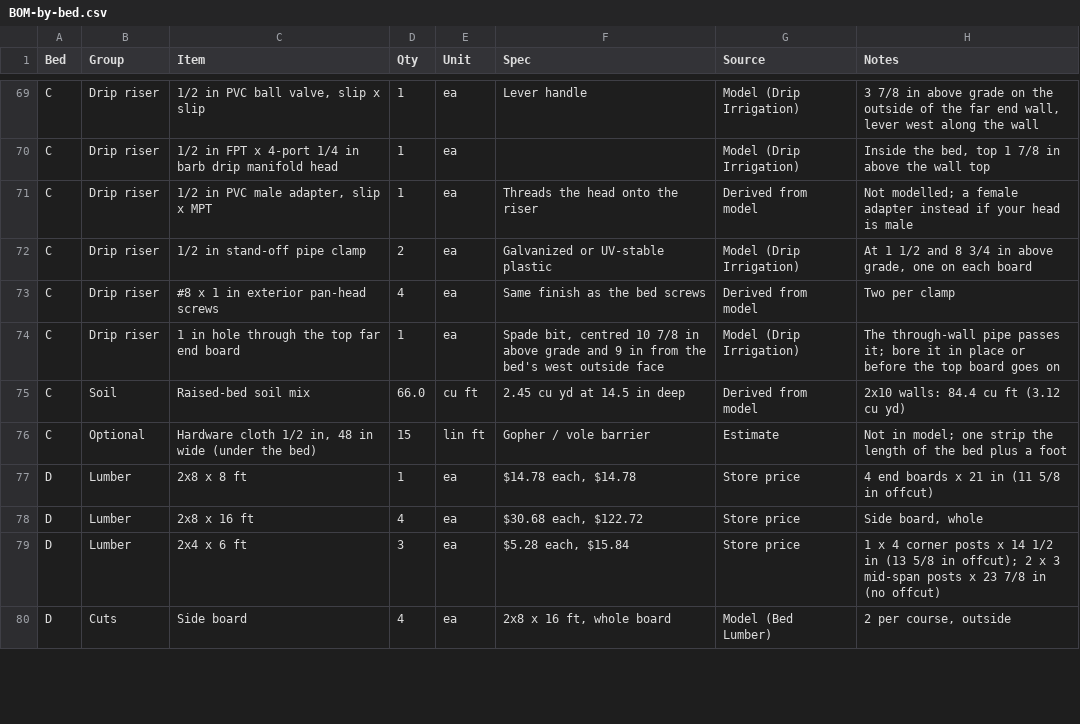
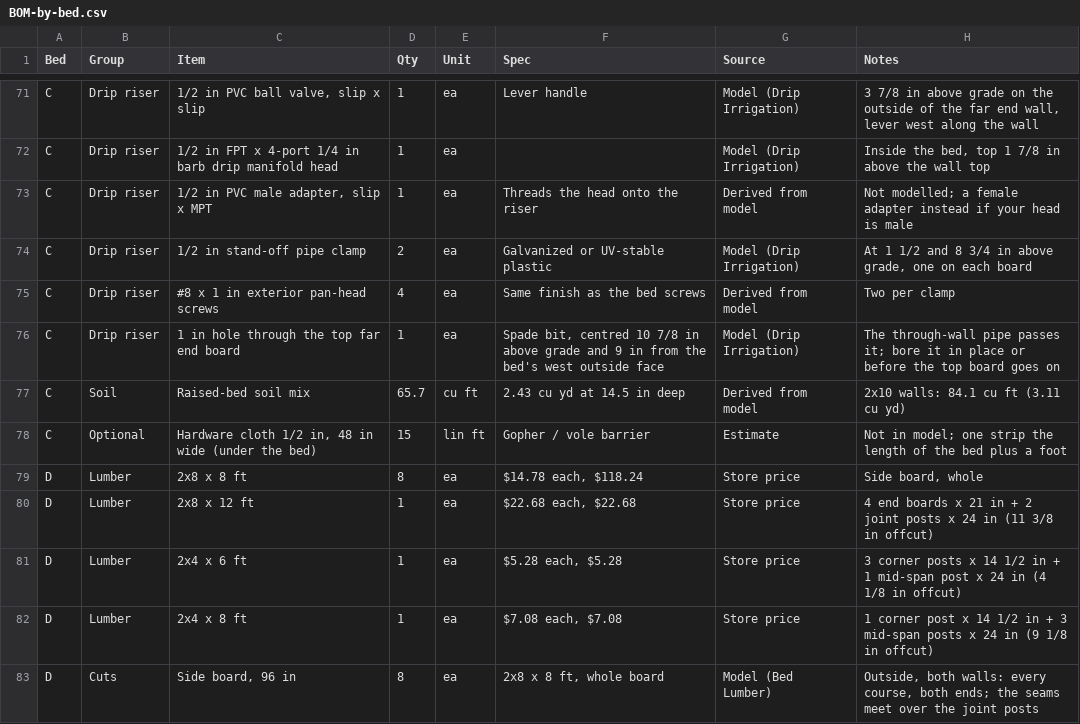
Before and after one commit to decoher3nce/raised-bed-design, a CSV file: BOM-by-bed.csv, drawn as a sheet; only a part is shown, gaps mark what is left out; the diff covers the shown part only.

```diff
--- a/BOM-by-bed.csv
+++ b/BOM-by-bed.csv
@@ -74,7 +76,8 @@ C,Drip riser,#8 x 1 in exterior pan-head screws,4,ea,Same finish as the bed scre
 C,Drip riser,1 in hole through the top far end board,1,ea,"Spade bit, centred 10 7/8 in above grade and 9 in from the bed's west outside face",Model (Drip Irrigation),The through-wall pipe passes it; bore it in place or before the top board goes on
-C,Soil,Raised-bed soil mix,66.0,cu ft,2.45 cu yd at 14.5 in deep,Derived from model,2x10 walls: 84.4 cu ft (3.12 cu yd)
+C,Soil,Raised-bed soil mix,65.7,cu ft,2.43 cu yd at 14.5 in deep,Derived from model,2x10 walls: 84.1 cu ft (3.11 cu yd)
 C,Optional,"Hardware cloth 1/2 in, 48 in wide (under the bed)",15,lin ft,Gopher / vole barrier,Estimate,Not in model; one strip the length of the bed plus a foot
-D,Lumber,2x8 x 8 ft,1,ea,"$14.78 each, $14.78",Store price,4 end boards x 21 in (11 5/8 in offcut)
-D,Lumber,2x8 x 16 ft,4,ea,"$30.68 each, $122.72",Store price,"Side board, whole"
-D,Lumber,2x4 x 6 ft,3,ea,"$5.28 each, $15.84",Store price,1 x 4 corner posts x 14 1/2 in (13 5/8 in offcut); 2 x 3 mid-span posts x 23 7/8 in (no offcut)
-D,Cuts,Side board,4,ea,"2x8 x 16 ft, whole board",Model (Bed Lumber),"2 per course, outside"
+D,Lumber,2x8 x 8 ft,8,ea,"$14.78 each, $118.24",Store price,"Side board, whole"
+D,Lumber,2x8 x 12 ft,1,ea,"$22.68 each, $22.68",Store price,4 end boards x 21 in + 2 joint posts x 24 in (11 3/8 in offcut)
+D,Lumber,2x4 x 6 ft,1,ea,"$5.28 each, $5.28",Store price,3 corner posts x 14 1/2 in + 1 mid-span post x 24 in (4 1/8 in offcut)
+D,Lumber,2x4 x 8 ft,1,ea,"$7.08 each, $7.08",Store price,1 corner post x 14 1/2 in + 3 mid-span posts x 24 in (9 1/8 in offcut)
+D,Cuts,"Side board, 96 in",8,ea,"2x8 x 8 ft, whole board",Model (Bed Lumber),"Outside, both walls: every course, both ends; the seams meet over the joint posts"
```
Also changed, not shown: 3 added rows and 40 edited cells elsewhere in this file, BOM.csv, 8 other files.
